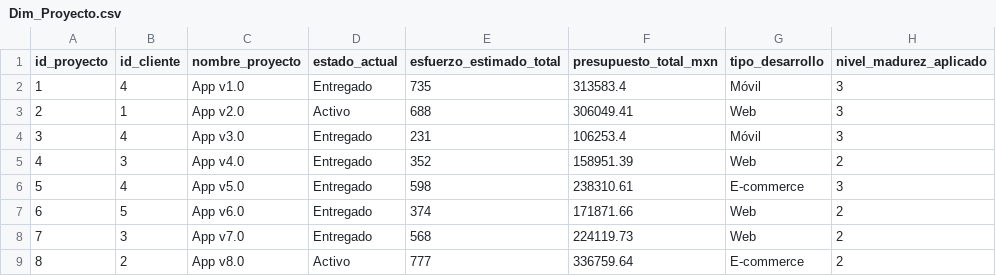
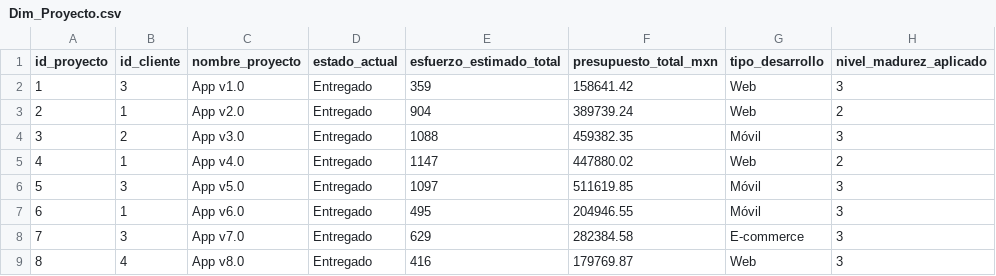
Before and after one commit to Kory24/BI-Final, a CSV file: Dim_Proyecto.csv, drawn as a sheet; only a part is shown; the diff covers the shown part only.

```diff
--- a/Dim_Proyecto.csv
+++ b/Dim_Proyecto.csv
@@ -1,9 +1,9 @@
 id_proyecto,id_cliente,nombre_proyecto,estado_actual,esfuerzo_estimado_total,presupuesto_total_mxn,tipo_desarrollo,nivel_madurez_aplicado
-1,4,App v1.0,Entregado,735,313583.4,Móvil,3
-2,1,App v2.0,Activo,688,306049.41,Web,3
-3,4,App v3.0,Entregado,231,106253.4,Móvil,3
-4,3,App v4.0,Entregado,352,158951.39,Web,2
-5,4,App v5.0,Entregado,598,238310.61,E-commerce,3
-6,5,App v6.0,Entregado,374,171871.66,Web,2
-7,3,App v7.0,Entregado,568,224119.73,Web,2
-8,2,App v8.0,Activo,777,336759.64,E-commerce,2
+1,3,App v1.0,Entregado,359,158641.42,Web,3
+2,1,App v2.0,Entregado,904,389739.24,Web,2
+3,2,App v3.0,Entregado,1088,459382.35,Móvil,3
+4,1,App v4.0,Entregado,1147,447880.02,Web,2
+5,3,App v5.0,Entregado,1097,511619.85,Móvil,3
+6,1,App v6.0,Entregado,495,204946.55,Móvil,3
+7,3,App v7.0,Entregado,629,282384.58,E-commerce,3
+8,4,App v8.0,Entregado,416,179769.87,Web,3
```
Also changed, not shown: 21 edited cells elsewhere in this file, Dim_Cliente.csv, Dim_Empleado.csv, 3 other files.
